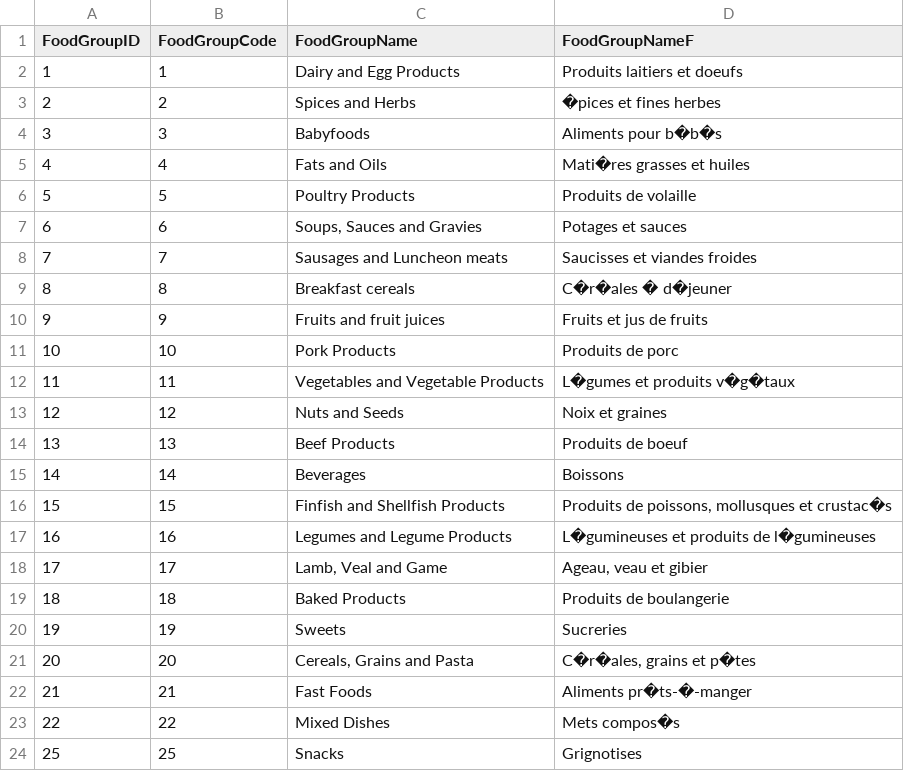
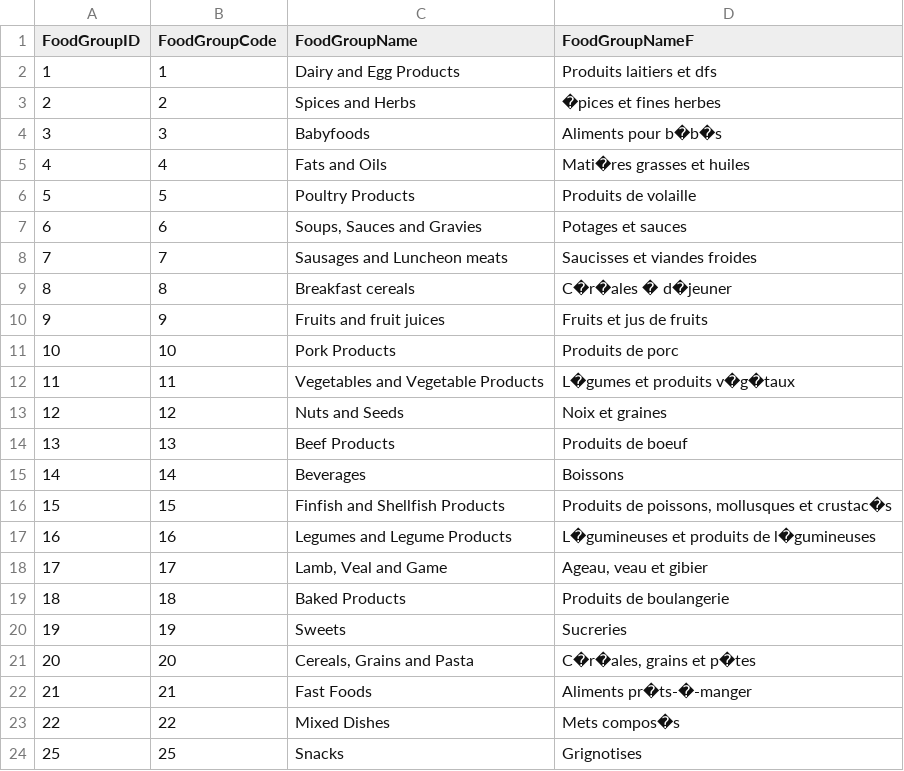
Before and after one commit to christopher-dembski/delta, a CSV file: src/main/java/csv/FOOD GROUP.csv, drawn as a sheet.

```diff
--- a/src/main/java/csv/FOOD GROUP.csv
+++ b/src/main/java/csv/FOOD GROUP.csv
@@ -1,4 +1,3 @@
 FoodGroupID,FoodGroupCode,FoodGroupName,FoodGroupNameF
-1,1,Dairy and Egg Products,"Produits laitiers et doeufs
-"
+1,1,Dairy and Egg Products,Produits laitiers et dfs
 2,2,Spices and Herbs,�pices et fines herbes
```
Also changed, not shown: 36 other files.
